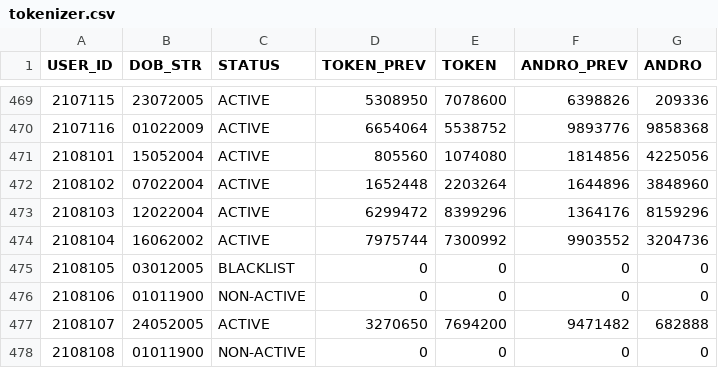
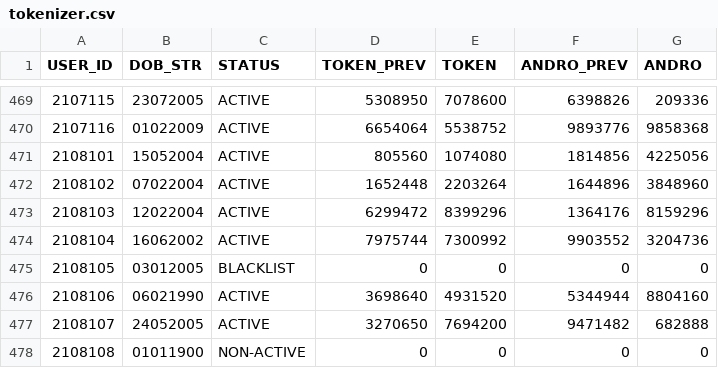
Before and after one commit to prtmaars/DCP-Addons-Tokenizer, a CSV file: tokenizer.csv, drawn as a sheet; only a part is shown, gaps mark what is left out.

Commit message:
Update tokenizer.csv

```diff
--- a/tokenizer.csv
+++ b/tokenizer.csv
@@ -475,3 +475,3 @@ USER_ID,DOB_STR,STATUS,TOKEN_PREV,TOKEN,ANDRO_PREV,ANDRO
 2108105,03012005,BLACKLIST,0,0,0,0
-2108106,01011900,NON-ACTIVE,0,0,0,0
+2108106,06021990,ACTIVE,3698640,4931520,5344944,8804160
 2108107,24052005,ACTIVE,3270650,7694200,9471482,682888
```
